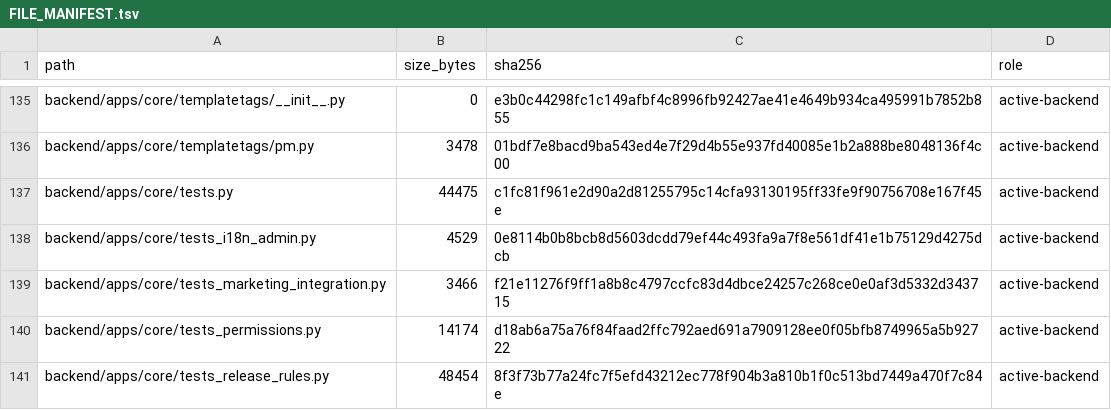
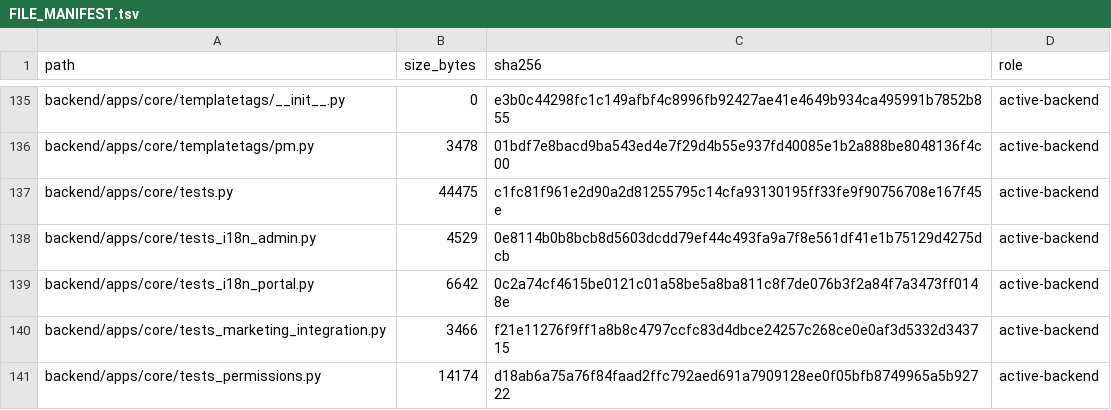
Before and after one commit to deckewandboden/prompmaster, a TSV file: FILE_MANIFEST.tsv, drawn as a sheet; only a part is shown, gaps mark what is left out; the shorter side is filled out with more unchanged rows; the diff names each change by its address in the sheet, - before the commit and + after, or states it on an @@ line.

Commit message:
build(manifest): register R10 portal internationalization contract tests

```diff
--- a/FILE_MANIFEST.tsv
+++ b/FILE_MANIFEST.tsv
+row 139: backend/apps/core/tests_i18n_portal.py | 6642 | 0c2a74cf4615be0121c01a58be5a8ba811c8f7de076b3f2a84f7a3473ff0148e | active-backend
```
